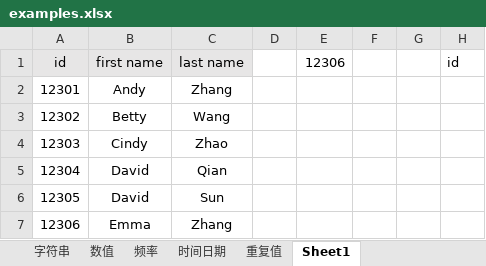
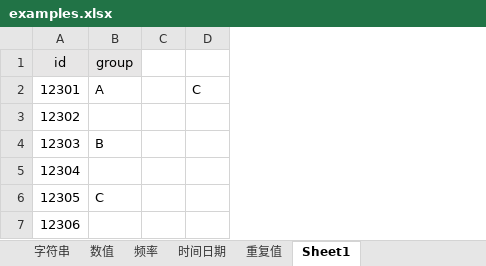
Before and after one commit to ztonyz1212/Excel_Notes, an Excel workbook: examples.xlsx, sheet Sheet1, drawn as a sheet; values as stored, in another font and other column widths than the file's, no borders; removed rows and columns are numbered as before the commit, all else as after; the diff names each change by its address in the sheet, - before the commit and + after, or states it on an @@ line.

Commit message:
Update examples.xlsx

```diff
--- a/examples.xlsx (sheet Sheet1)
+++ b/examples.xlsx (sheet Sheet1)
-column B (first name), rows 2-7: Andy | Betty | Cindy | David | David | Emma
-column C (last name), rows 2-7: Zhang | Wang | Zhao | Qian | Sun | Zhang
-column D, empty
-column E (12306), empty
-column F, empty
+column B (group), rows 2-6: A |  | B |  | C
-column H (id), empty
+column D, row 2: C
```
Also changed, not shown: sheet 时间日期.
